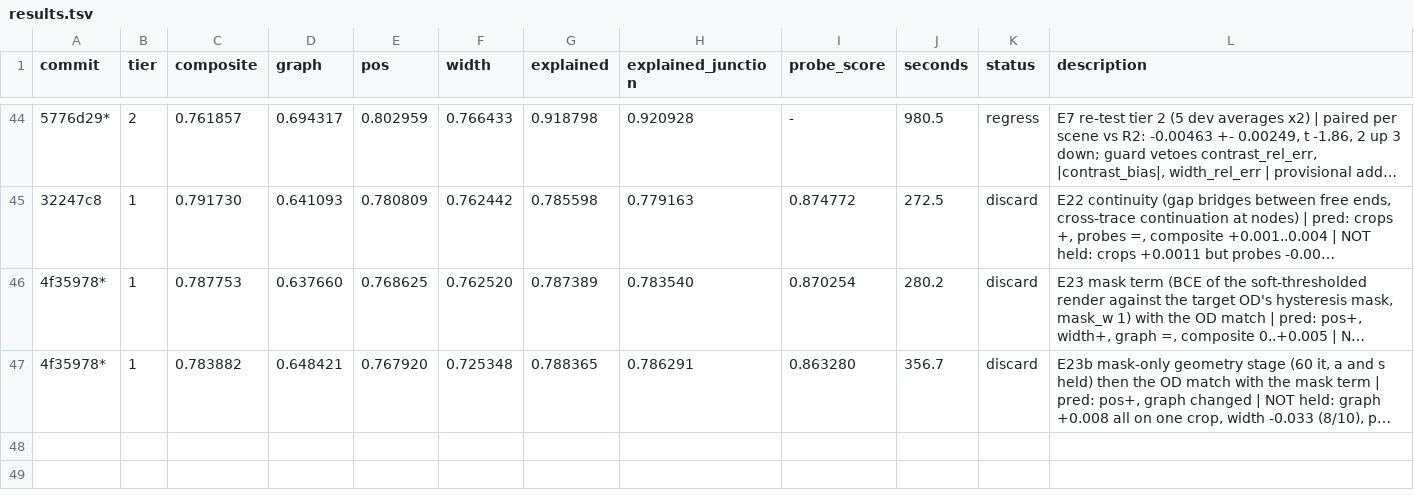
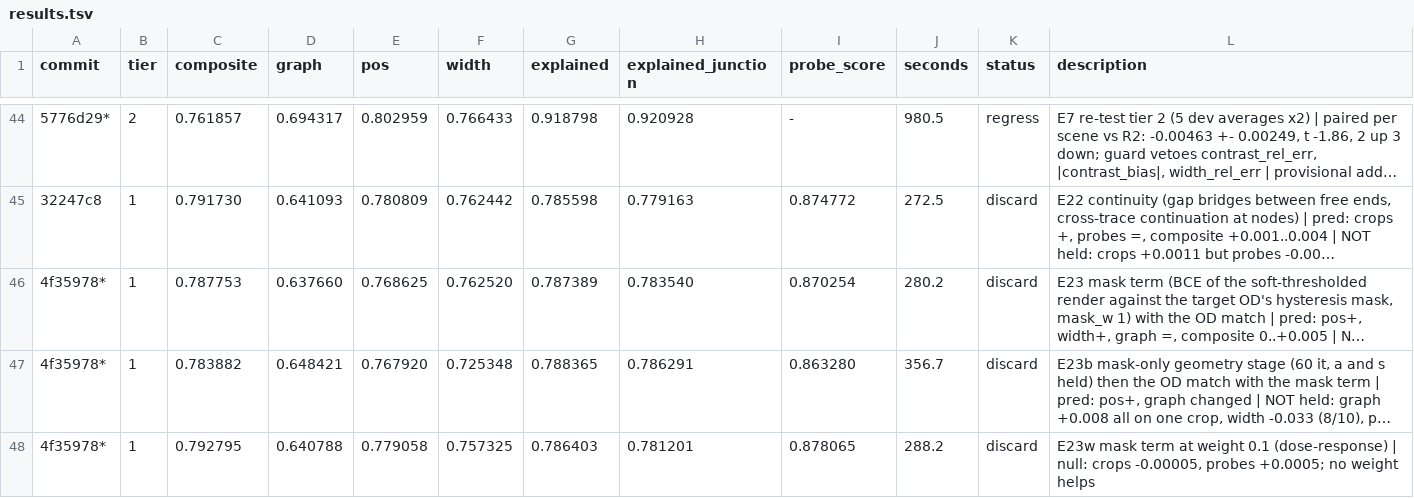
Before and after one commit to karimghabra/vesselscene, a TSV file: experiments/splinefit/results/results.tsv, drawn as a sheet; only a part is shown, gaps mark what is left out; long unchanged cells end in …; the diff names each change by its address in the sheet, - before the commit and + after, or states it on an @@ line.

```diff
--- a/experiments/splinefit/results/results.tsv
+++ b/experiments/splinefit/results/results.tsv
+row 48: 4f35978* | 1 | 0.792795 | 0.640788 | 0.779058 | 0.757325 | 0.786403 | 0.781201 | 0.878065 | 288.2 | discard | E23w mask term at weight 0.1 (dose-response) | null: crops -0.00005, probes +0.0005; no weight helps
```
Also changed, not shown: 2 other files.
